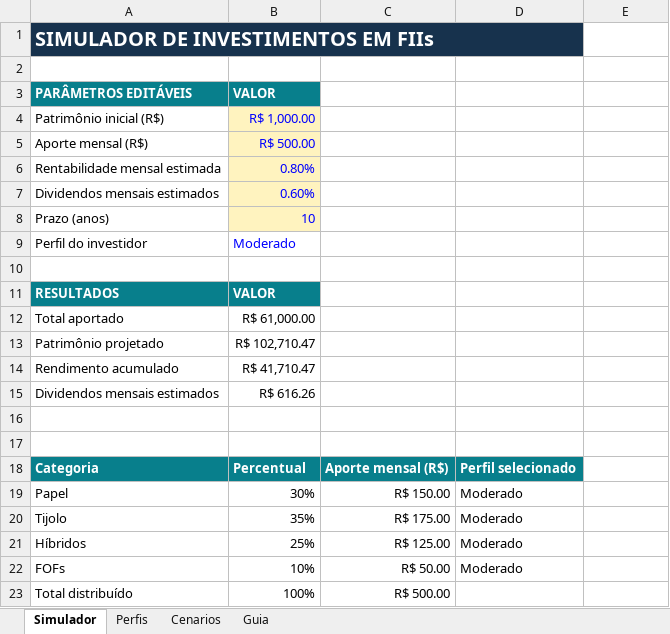
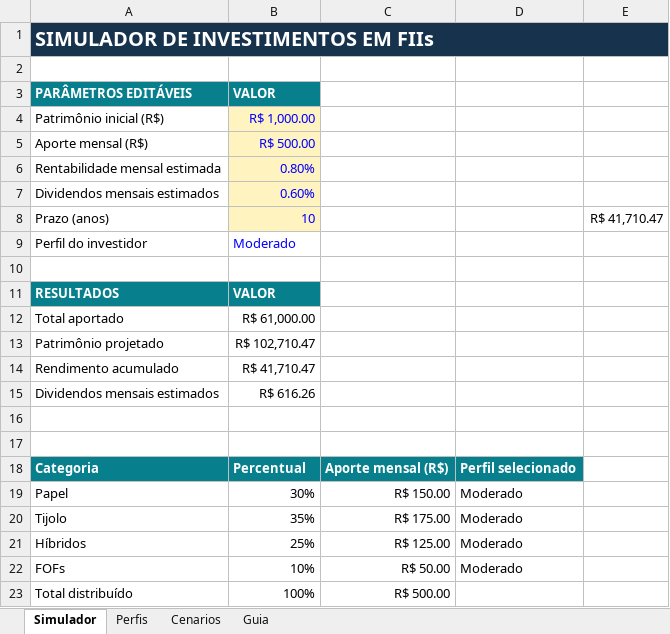
Before and after one commit to PaulaBGomess/Simulador-Investimentos-FIIs, an Excel workbook: Simulador_Investimentos_FIIs.xlsx, sheet Simulador, drawn as a sheet; values as stored, in another font and other column widths than the file's, no borders; the diff names each change by its address in the sheet, - before the commit and + after, or states it on an @@ line.

Commit message:
Add files via upload

```diff
--- a/Simulador_Investimentos_FIIs.xlsx (sheet Simulador)
+++ b/Simulador_Investimentos_FIIs.xlsx (sheet Simulador)
-A1:D1 merged
+A1:E1 merged
-E1 fill: none
+E1 fill: #17324D
-E8: (empty)
+E8: R$ 41,710.47
```
Also changed, not shown: formulas that keep their value, charts or pictures.
